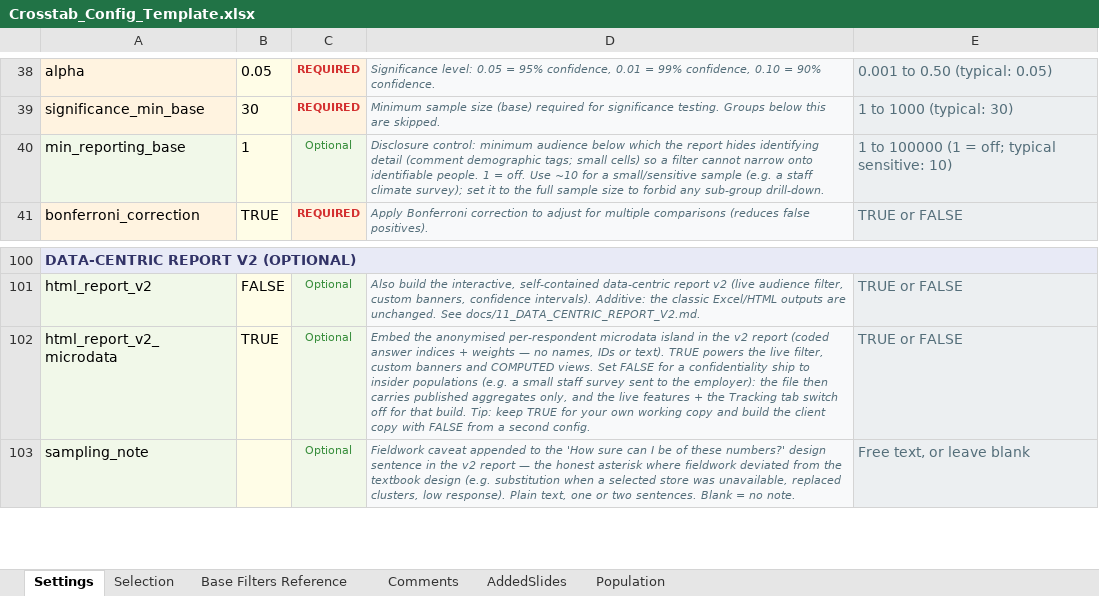
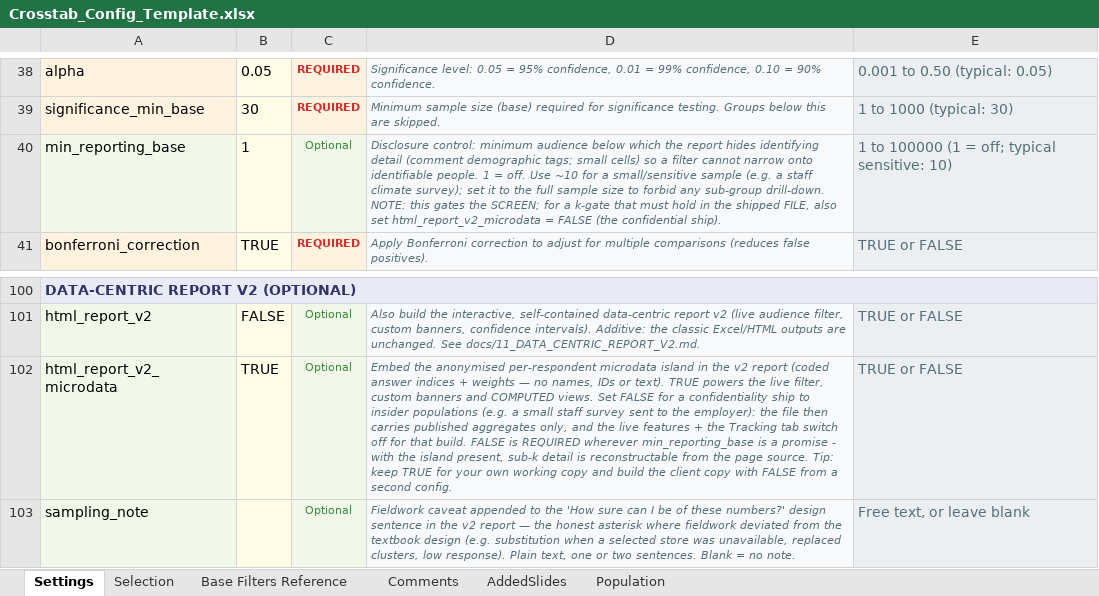
Before and after one commit to DuncanRBrett/Turas, an Excel workbook: modules/tabs/templates/Crosstab_Config_Template.xlsx, sheet Settings, drawn as a sheet; only a part is shown, gaps mark what is left out; values as stored, in another font and other column widths than the file's, no borders; the diff names each change by its address in the sheet, - before the commit and + after, or states it on an @@ line.

```diff
--- a/modules/tabs/templates/Crosstab_Config_Template.xlsx (sheet Settings)
+++ b/modules/tabs/templates/Crosstab_Config_Template.xlsx (sheet Settings)
-D40: …sub-group drill-down.
+D40: …sub-group drill-down. NOTE: this gates the SCREEN; for a k-gate that must hold in the shipped FILE, also set html_report_v2_microdata = FALSE (the confidential ship).
-D102: …that build. Tip: keep…
+D102: …that build. FALSE is REQUIRED wherever min_reporting_base is a promise - with the island present, sub-k detail is reconstructable from the page source. Tip: keep…
```
Also changed, not shown: modules/tabs/templates/Survey_Structure_Template.xlsx, 6 other files.
